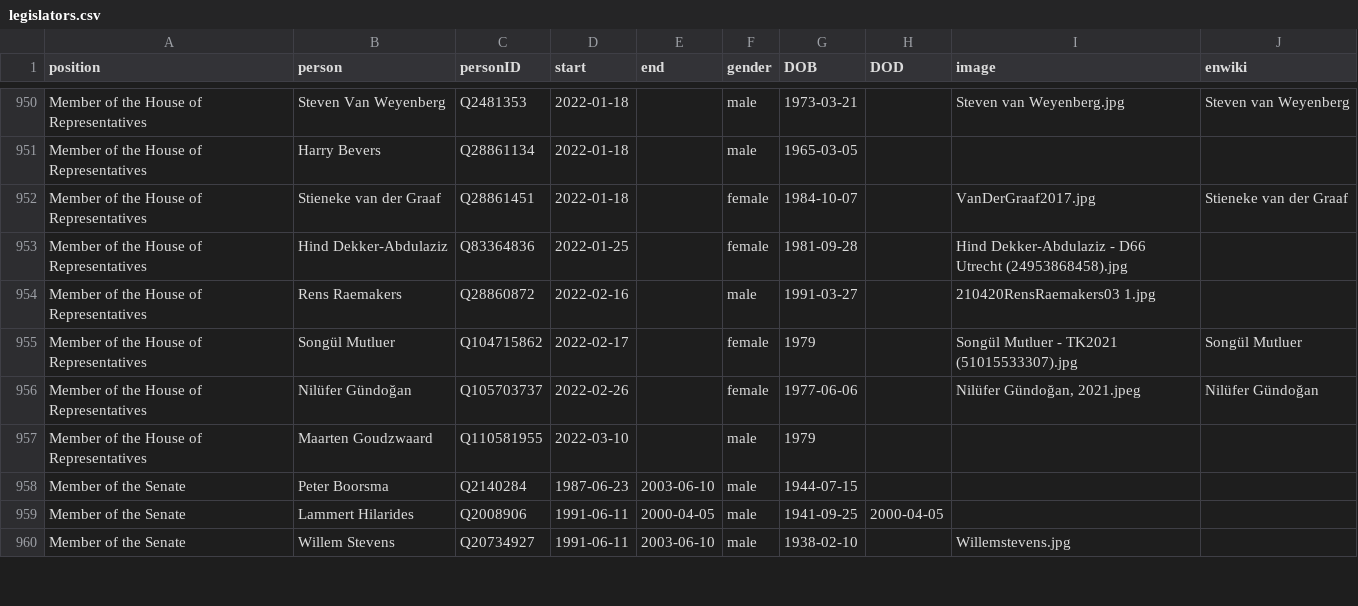
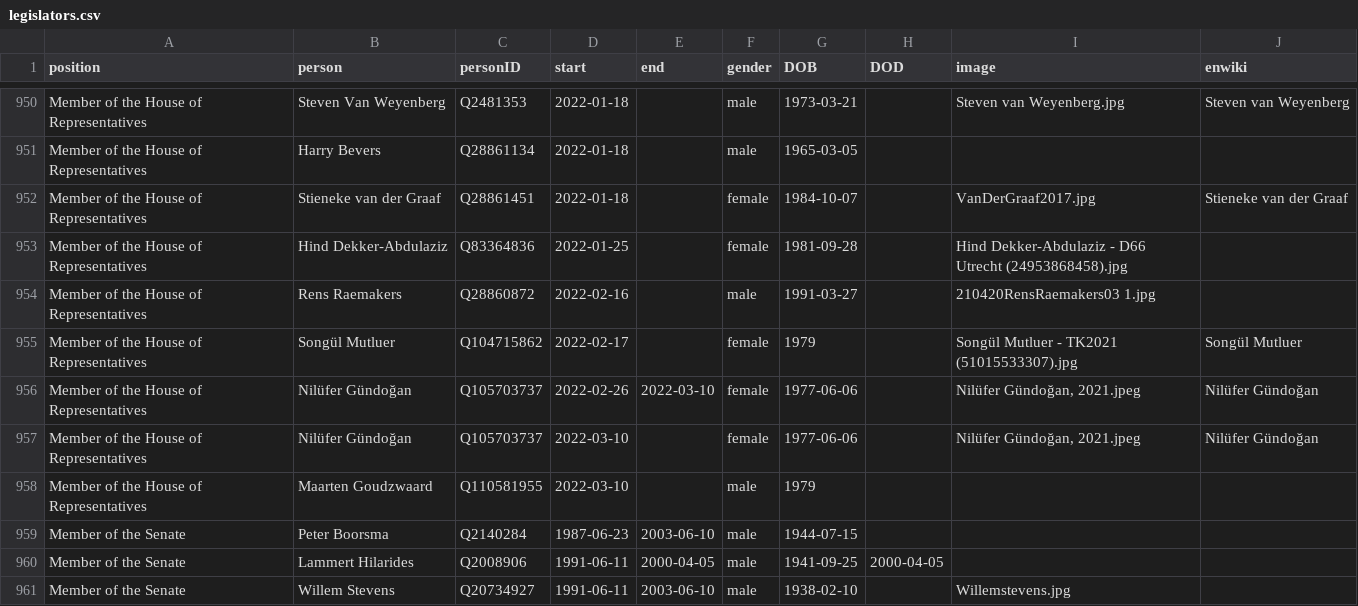
Before and after one commit to every-politician-scrapers/netherlands-cabinet, a CSV file: html/legislators.csv, drawn as a sheet; only a part is shown, gaps mark what is left out.

Commit message:
PCB update

```diff
--- a/html/legislators.csv
+++ b/html/legislators.csv
@@ -955,3 +955,4 @@ Member of the House of Representatives,Rens Raemakers,Q28860872,2022-02-16,,male
 Member of the House of Representatives,Songül Mutluer,Q104715862,2022-02-17,,female,1979,,Songül Mutluer - TK2021 (51015533307).jpg,Songül Mutluer
-Member of the House of Representatives,Nilüfer Gündoğan,Q105703737,2022-02-26,,female,1977-06-06,,"Nilüfer Gündoğan, 2021.jpeg",Nilüfer Gündoğan
+Member of the House of Representatives,Nilüfer Gündoğan,Q105703737,2022-02-26,2022-03-10,female,1977-06-06,,"Nilüfer Gündoğan, 2021.jpeg",Nilüfer Gündoğan
+Member of the House of Representatives,Nilüfer Gündoğan,Q105703737,2022-03-10,,female,1977-06-06,,"Nilüfer Gündoğan, 2021.jpeg",Nilüfer Gündoğan
 Member of the House of Representatives,Maarten Goudzwaard,Q110581955,2022-03-10,,male,1979,,,
```
